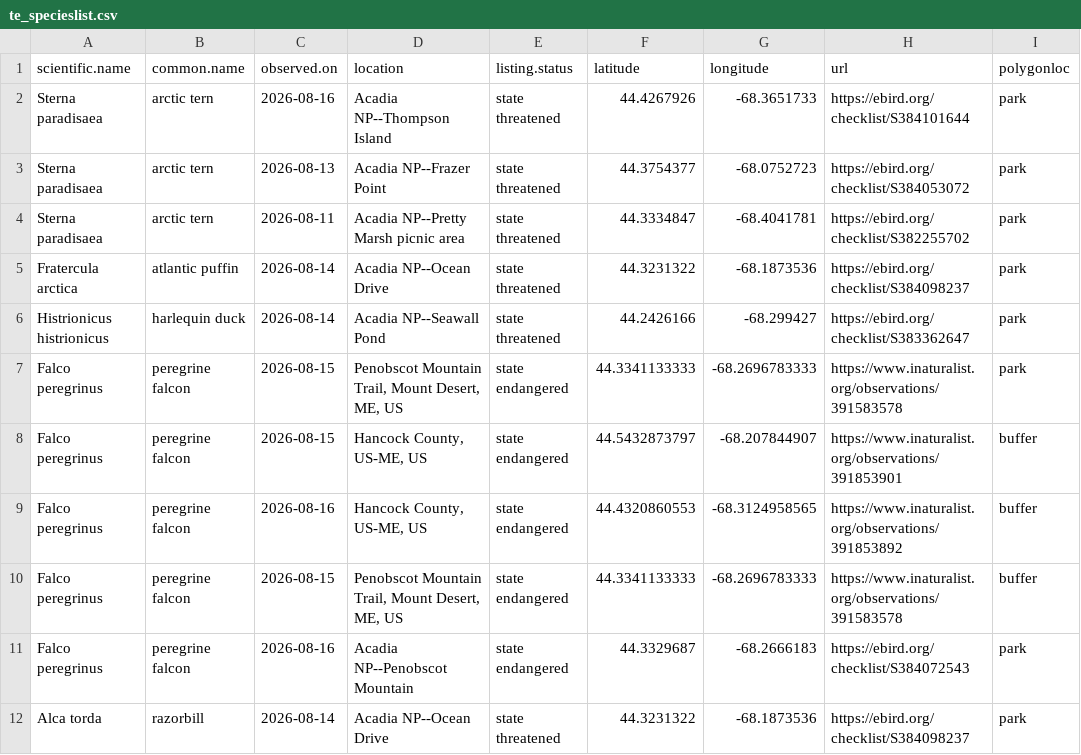
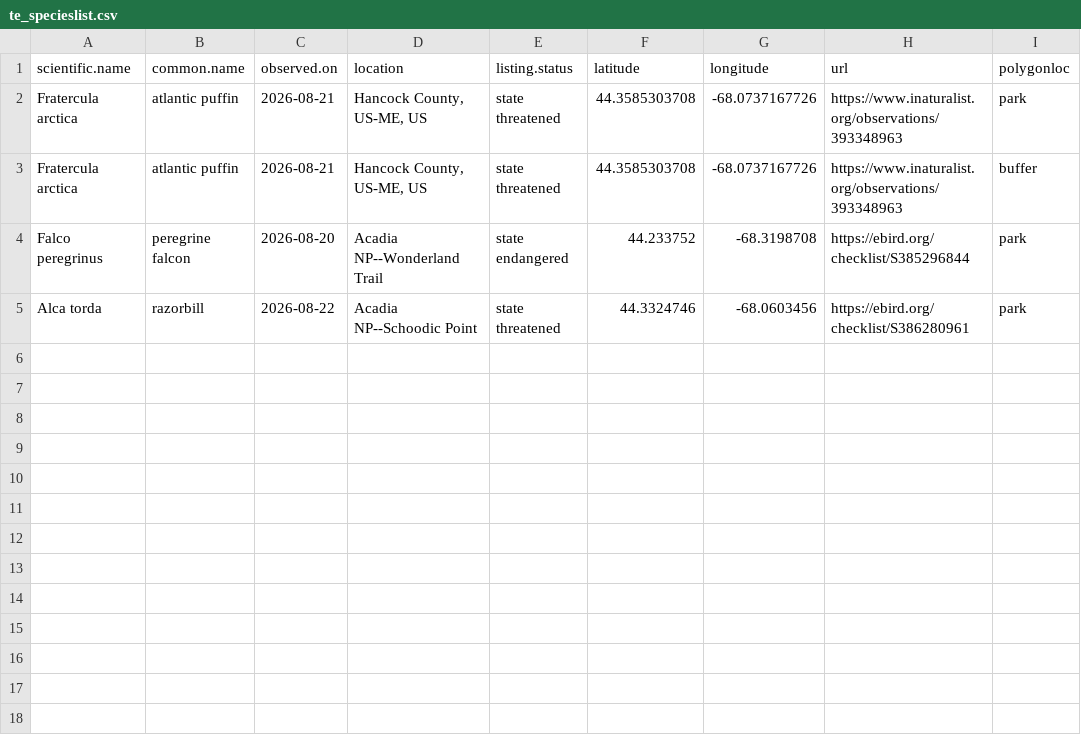
Before and after one commit to Kylelima21/ANP_managers_report, a CSV file: email_alerts/outputs/te_specieslist.csv, drawn as a sheet.

```diff
--- a/email_alerts/outputs/te_specieslist.csv
+++ b/email_alerts/outputs/te_specieslist.csv
@@ -1,12 +1,5 @@
 "scientific.name","common.name","observed.on","location","listing.status","latitude","longitude","url","polygonloc"
-"Sterna paradisaea","arctic tern",2026-08-16,"Acadia NP--Thompson Island","state threatened",44.4267926,-68.3651733,"https://ebird.org/checklist/S384101644","park"
-"Sterna paradisaea","arctic tern",2026-08-13,"Acadia NP--Frazer Point","state threatened",44.3754377,-68.0752723,"https://ebird.org/checklist/S384053072","park"
-"Sterna paradisaea","arctic tern",2026-08-11,"Acadia NP--Pretty Marsh picnic area","state threatened",44.3334847,-68.4041781,"https://ebird.org/checklist/S382255702","park"
-"Fratercula arctica","atlantic puffin",2026-08-14,"Acadia NP--Ocean Drive","state threatened",44.3231322,-68.1873536,"https://ebird.org/checklist/S384098237","park"
-"Histrionicus histrionicus","harlequin duck",2026-08-14,"Acadia NP--Seawall Pond","state threatened",44.2426166,-68.299427,"https://ebird.org/checklist/S383362647","park"
-"Falco peregrinus","peregrine falcon",2026-08-15,"Penobscot Mountain Trail, Mount Desert, ME, US","state endangered",44.3341133333,-68.2696783333,"https://www.inaturalist.org/observations/391583578","park"
-"Falco peregrinus","peregrine falcon",2026-08-15,"Hancock County, US-ME, US","state endangered",44.5432873797,-68.207844907,"https://www.inaturalist.org/observations/391853901","buffer"
-"Falco peregrinus","peregrine falcon",2026-08-16,"Hancock County, US-ME, US","state endangered",44.4320860553,-68.3124958565,"https://www.inaturalist.org/observations/391853892","buffer"
-"Falco peregrinus","peregrine falcon",2026-08-15,"Penobscot Mountain Trail, Mount Desert, ME, US","state endangered",44.3341133333,-68.2696783333,"https://www.inaturalist.org/observations/391583578","buffer"
-"Falco peregrinus","peregrine falcon",2026-08-16,"Acadia NP--Penobscot Mountain","state endangered",44.3329687,-68.2666183,"https://ebird.org/checklist/S384072543","park"
-"Alca torda","razorbill",2026-08-14,"Acadia NP--Ocean Drive","state threatened",44.3231322,-68.1873536,"https://ebird.org/checklist/S384098237","park"
+"Fratercula arctica","atlantic puffin",2026-08-21,"Hancock County, US-ME, US","state threatened",44.3585303708,-68.0737167726,"https://www.inaturalist.org/observations/393348963","park"
+"Fratercula arctica","atlantic puffin",2026-08-21,"Hancock County, US-ME, US","state threatened",44.3585303708,-68.0737167726,"https://www.inaturalist.org/observations/393348963","buffer"
+"Falco peregrinus","peregrine falcon",2026-08-20,"Acadia NP--Wonderland Trail","state endangered",44.233752,-68.3198708,"https://ebird.org/checklist/S385296844","park"
+"Alca torda","razorbill",2026-08-22,"Acadia NP--Schoodic Point","state threatened",44.3324746,-68.0603456,"https://ebird.org/checklist/S386280961","park"
```
Also changed, not shown: 5 other files.
